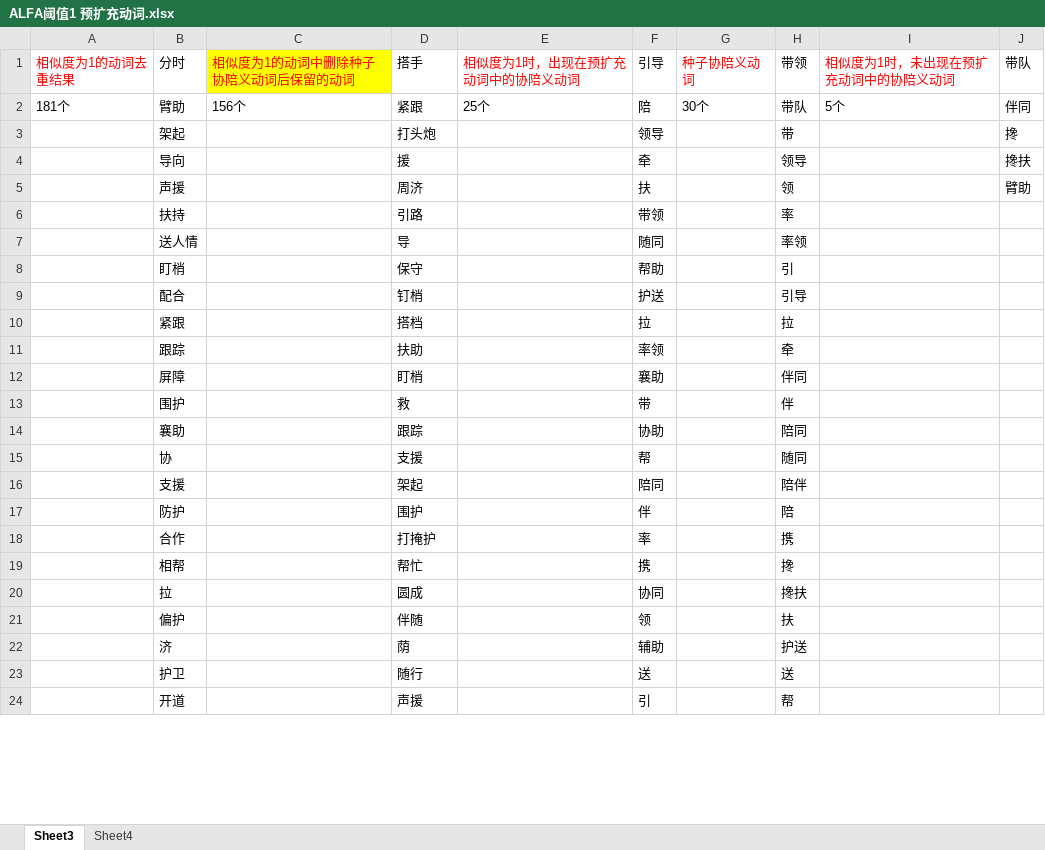
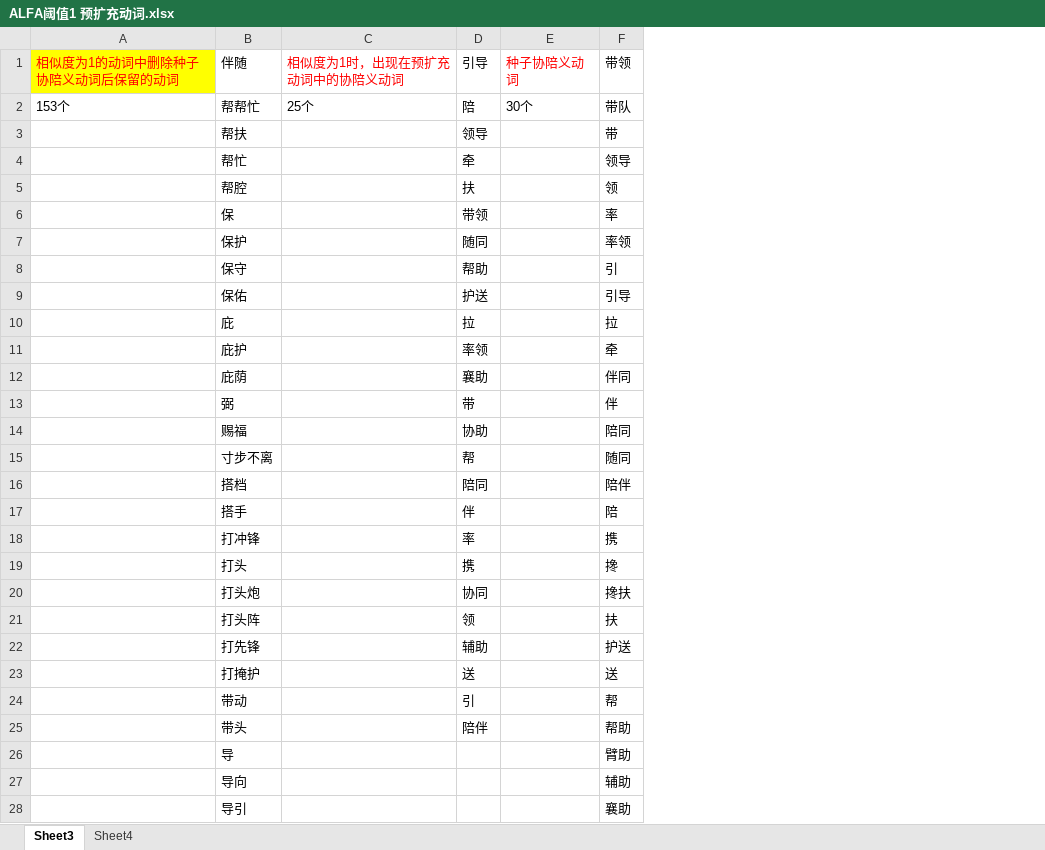
Before and after one commit to cash2one/baidu_spider-master, an Excel workbook: baidu_spider-master/result_hownet-similarity/ALFA阈值1 预扩充动词.xlsx, sheet Sheet3, drawn as a sheet; only a part is shown; values as stored, in another font and other column widths than the file's, no borders; removed rows and columns are numbered as before the commit, all else as after; the diff covers the shown part only; the diff names each change by its address in the sheet, - before the commit and + after, or states it on an @@ line.

```diff
--- a/baidu_spider-master/result_hownet-similarity/ALFA阈值1 预扩充动词.xlsx (sheet Sheet3)
+++ b/baidu_spider-master/result_hownet-similarity/ALFA阈值1 预扩充动词.xlsx (sheet Sheet3)
-column A, rows 1-2: 相似度为1的动词去重结果 | 181个
-column B, rows 1-24: 分时 | 臂助 | 架起 | 导向 | 声援 | 扶持 | 送人情 | 盯梢 | 配合 | 紧跟 | 跟踪 | 屏障 | 围护 | 襄助 | 协 | 支援 | 防护 | 合作 | 相帮 | 拉 | 偏护 | 济 | 护卫 | 开道
-column I, rows 1-2: 相似度为1时，未出现在预扩充动词中的协陪义动词 | 5个
-column J, rows 1-5: 带队 | 伴同 | 搀 | 搀扶 | 臂助
-B1: 搭手
+B1: 伴随
-A2: 156个
+A2: 153个
-B2: 紧跟
+B2: 帮帮忙
-B3: 打头炮
+B3: 帮扶
-B4: 援
+B4: 帮忙
-B5: 周济
+B5: 帮腔
-B6: 引路
+B6: 保
-B7: 导
+B7: 保护
-B9: 钉梢
+B9: 保佑
-B10: 搭档
+B10: 庇
-B11: 扶助
+B11: 庇护
-B12: 盯梢
+B12: 庇荫
-B13: 救
+B13: 弼
-B14: 跟踪
+B14: 赐福
-B15: 支援
+B15: 寸步不离
-B16: 架起
+B16: 搭档
-B17: 围护
+B17: 搭手
-B18: 打掩护
+B18: 打冲锋
-B19: 帮忙
+B19: 打头
-B20: 圆成
+B20: 打头炮
-B21: 伴随
+B21: 打头阵
-B22: 荫
+B22: 打先锋
-B23: 随行
+B23: 打掩护
-B24: 声援
+B24: 带动
+row 25:  | 带头 |  | 陪伴 |  | 帮助
+row 26:  | 导 |  |  |  | 臂助
+row 27:  | 导向 |  |  |  | 辅助
+row 28:  | 导引 |  |  |  | 襄助
```
Also changed, not shown: 18 added rows, 50 removed rows, 86 moved rows and 14 edited cells elsewhere in this sheet, 24 other files.
